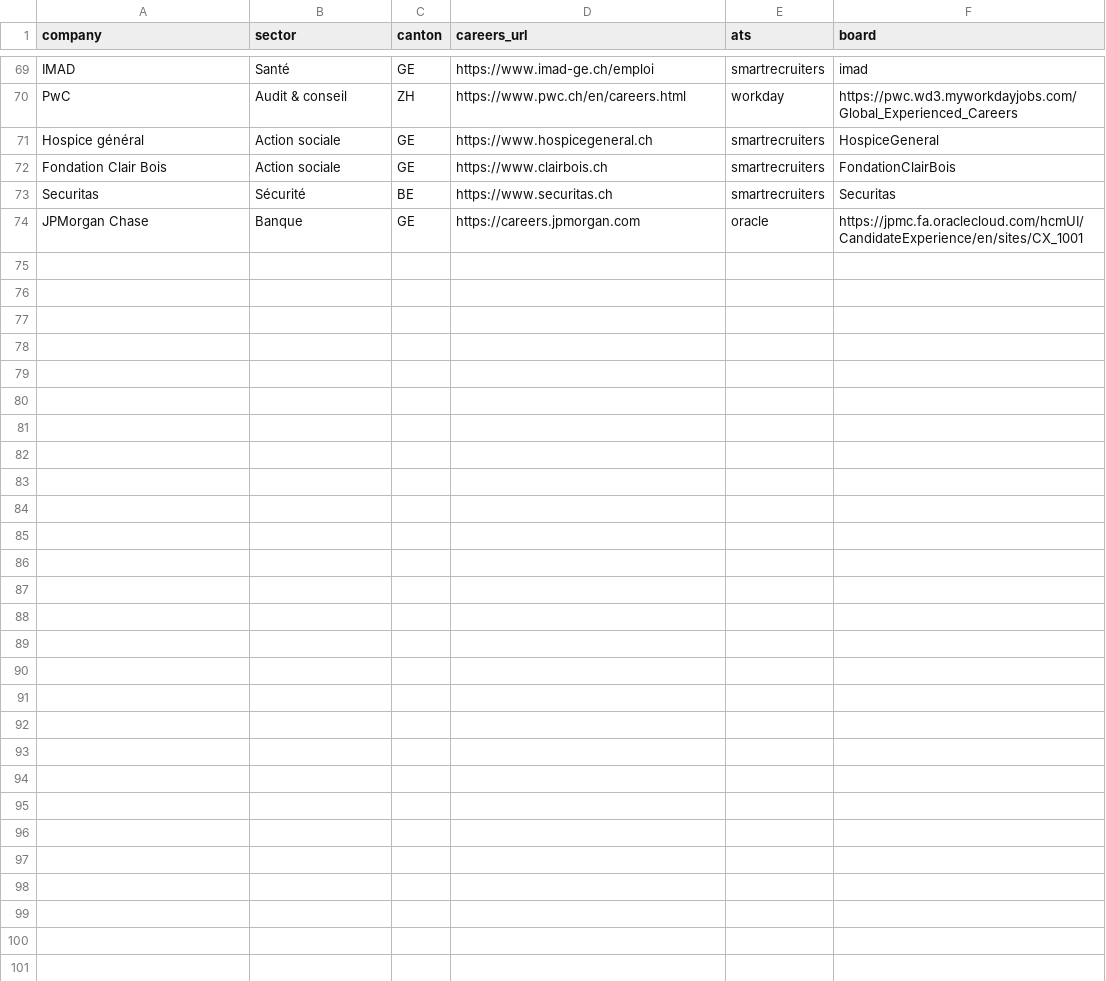
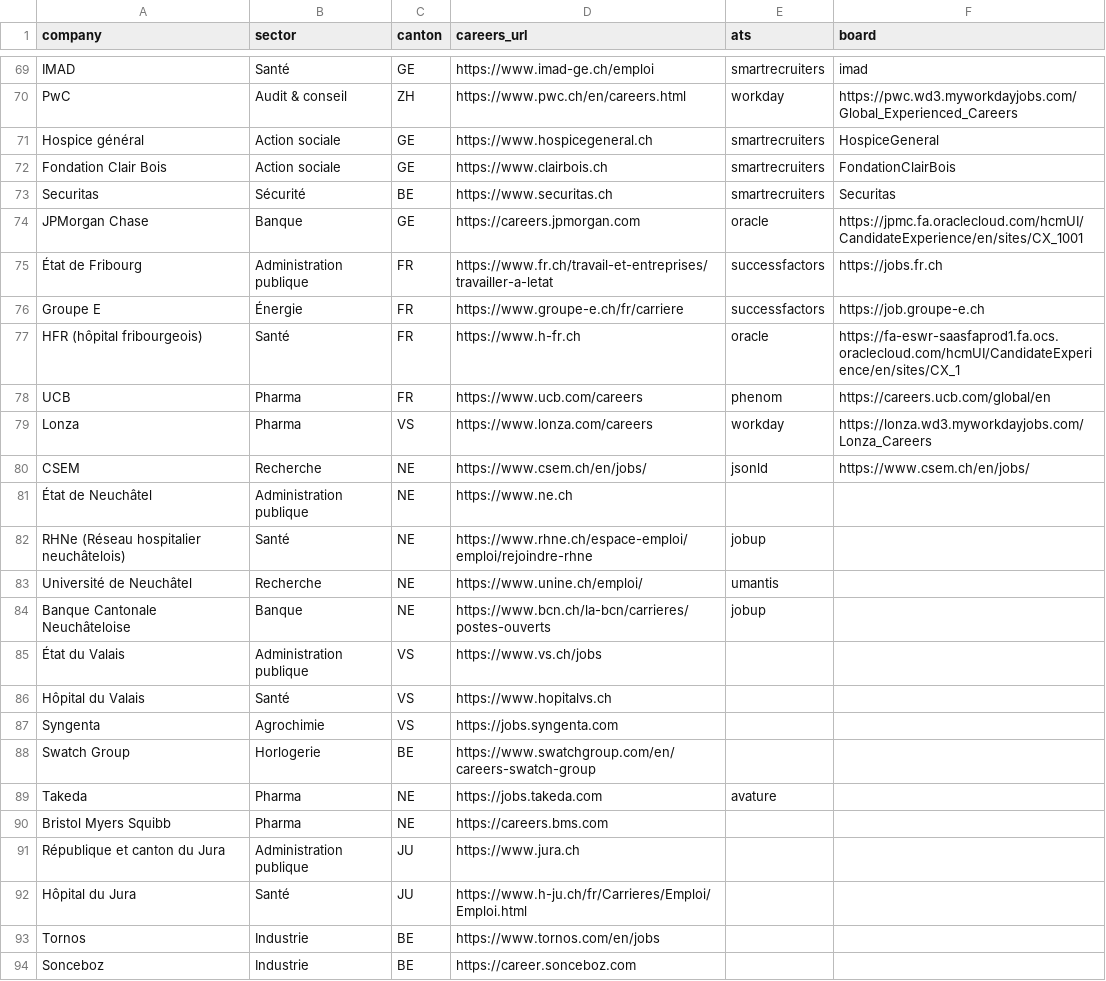
Before and after one commit to mieleif/job-rec-ai, a CSV file: data/companies.csv, drawn as a sheet; only a part is shown, gaps mark what is left out; the diff names each change by its address in the sheet, - before the commit and + after, or states it on an @@ line.

```diff
--- a/data/companies.csv
+++ b/data/companies.csv
+row 75: État de Fribourg | Administration publique | FR | https://www.fr.ch/travail-et-entreprises/travailler-a-letat | successfactors | https://jobs.fr.ch
+row 76: Groupe E | Énergie | FR | https://www.groupe-e.ch/fr/carriere | successfactors | https://job.groupe-e.ch
+row 77: HFR (hôpital fribourgeois) | Santé | FR | https://www.h-fr.ch | oracle | https://fa-eswr-saasfaprod1.fa.ocs.oraclecloud.com/hcmUI/CandidateExperience/en/sites/CX_1
+row 78: UCB | Pharma | FR | https://www.ucb.com/careers | phenom | https://careers.ucb.com/global/en
+row 79: Lonza | Pharma | VS | https://www.lonza.com/careers | workday | https://lonza.wd3.myworkdayjobs.com/Lonza_Careers
+row 80: CSEM | Recherche | NE | https://www.csem.ch/en/jobs/ | jsonld | https://www.csem.ch/en/jobs/
+row 81: État de Neuchâtel | Administration publique | NE | https://www.ne.ch
+row 82: RHNe (Réseau hospitalier neuchâtelois) | Santé | NE | https://www.rhne.ch/espace-emploi/emploi/rejoindre-rhne | jobup
+row 83: Université de Neuchâtel | Recherche | NE | https://www.unine.ch/emploi/ | umantis
+row 84: Banque Cantonale Neuchâteloise | Banque | NE | https://www.bcn.ch/la-bcn/carrieres/postes-ouverts | jobup
+row 85: État du Valais | Administration publique | VS | https://www.vs.ch/jobs
+row 86: Hôpital du Valais | Santé | VS | https://www.hopitalvs.ch
+row 87: Syngenta | Agrochimie | VS | https://jobs.syngenta.com
+row 88: Swatch Group | Horlogerie | BE | https://www.swatchgroup.com/en/careers-swatch-group
+row 89: Takeda | Pharma | NE | https://jobs.takeda.com | avature
+row 90: Bristol Myers Squibb | Pharma | NE | https://careers.bms.com
+row 91: République et canton du Jura | Administration publique | JU | https://www.jura.ch
+row 92: Hôpital du Jura | Santé | JU | https://www.h-ju.ch/fr/Carrieres/Emploi/Emploi.html
+row 93: Tornos | Industrie | BE | https://www.tornos.com/en/jobs
+row 94: Sonceboz | Industrie | BE | https://career.sonceboz.com
```
Also changed, not shown: 18 other files.
